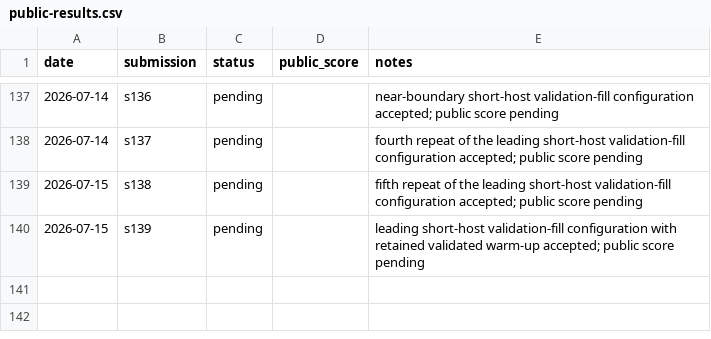
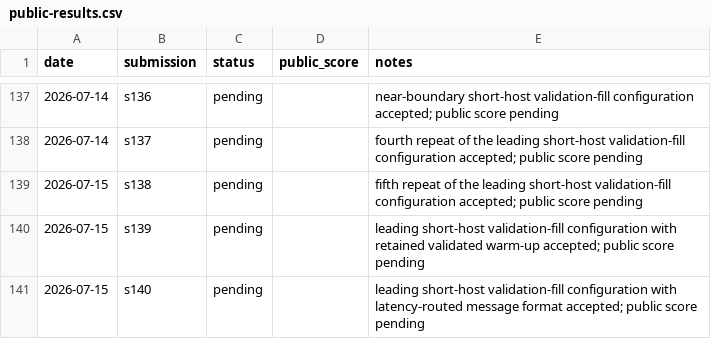
Before and after one commit to Beiciccc/security-eval-experiment-log, a CSV file: results/summary-tables/public-results.csv, drawn as a sheet; only a part is shown, gaps mark what is left out.

Commit message:
Record pending s140 submission

```diff
--- a/results/summary-tables/public-results.csv
+++ b/results/summary-tables/public-results.csv
@@ -140 +140,2 @@ date,submission,status,public_score,notes
 2026-07-15,s139,pending,,leading short-host validation-fill configuration with retained validated warm-up accepted; public score pending
+2026-07-15,s140,pending,,leading short-host validation-fill configuration with latency-routed message format accepted; public score pending
```
Also changed, not shown: 4 other files.
